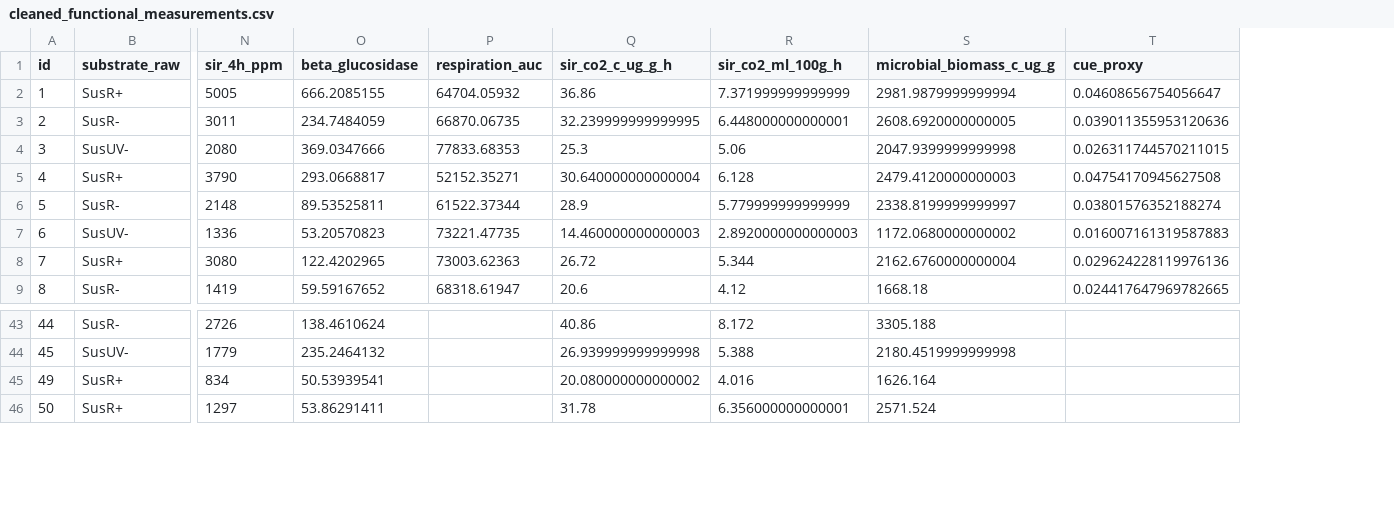
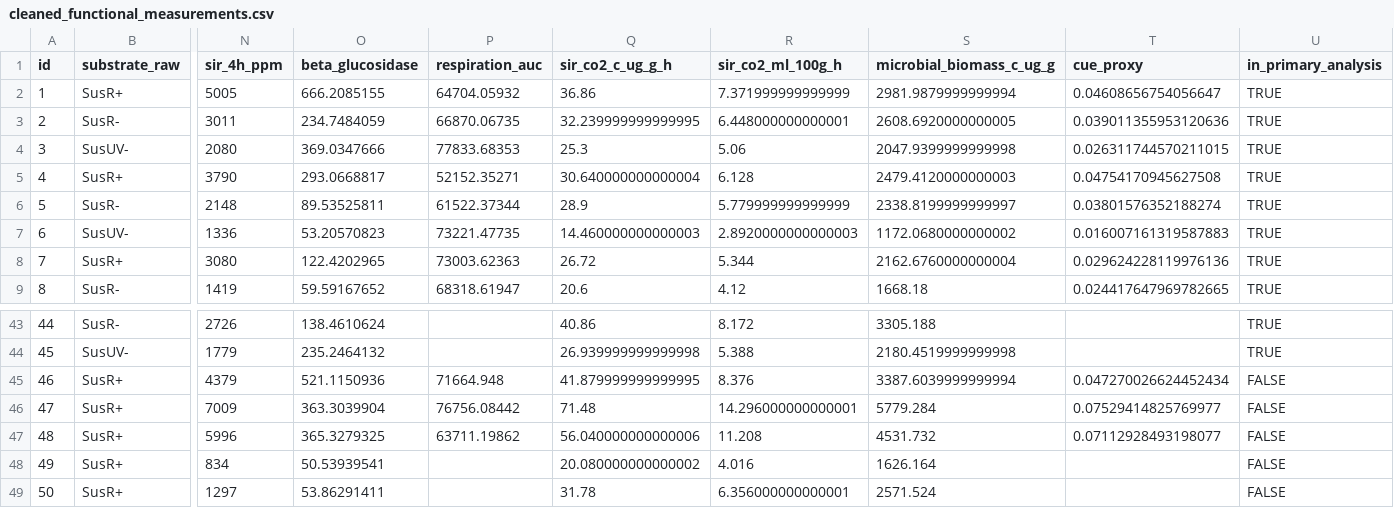
Before and after one commit to fecabrera-cloud/MS-Sunlight, a CSV file: data/functional_measurements/cleaned_functional_measurements.csv, drawn as a sheet; only a part is shown, gaps mark what is left out; rows hold the shown columns only; the diff names each change by its address in the sheet, - before the commit and + after, or states it on an @@ line.

Commit message:
Retain additional full-sunlight bottles 46-48 outside primary models
Bottles 46-48 (block 6) were real additional full-sunlight bottles, one
per inoculum origin, incubated alongside the experiment but not processed
for molecular analyses. Restore their records to the cleaned measurement
data with in_primary_analysis = FALSE instead of deleting them. Models
remain restricted to the 43 inoculated bottles of the five-block design
shared with the molecular analyses; results are unchanged. Update the
ledger reason, data dictionary, exclusion notes, Supplementary Methods
and validation checks accordingly.

```diff
--- a/data/functional_measurements/cleaned_functional_measurements.csv
+++ b/data/functional_measurements/cleaned_functional_measurements.csv
+column U (in_primary_analysis), rows 2-9: all TRUE; rows 43-44: TRUE | TRUE; rows 48-49: FALSE | FALSE
+row 45: 46 | SusR+ | 4379 | 521.1150936 | 71664.948 | 41.879999999999995 | 8.376 | 3387.6039999999994 | 0.047270026624452434 | FALSE
+row 46: 47 | SusR+ | 7009 | 363.3039904 | 76756.08442 | 71.48 | 14.296000000000001 | 5779.284 | 0.07529414825769977 | FALSE
+row 47: 48 | SusR+ | 5996 | 365.3279325 | 63711.19862 | 56.040000000000006 | 11.208 | 4531.732 | 0.07112928493198077 | FALSE
```
Also changed, not shown: data/sample_inclusion_ledger.csv, 5 other files.
